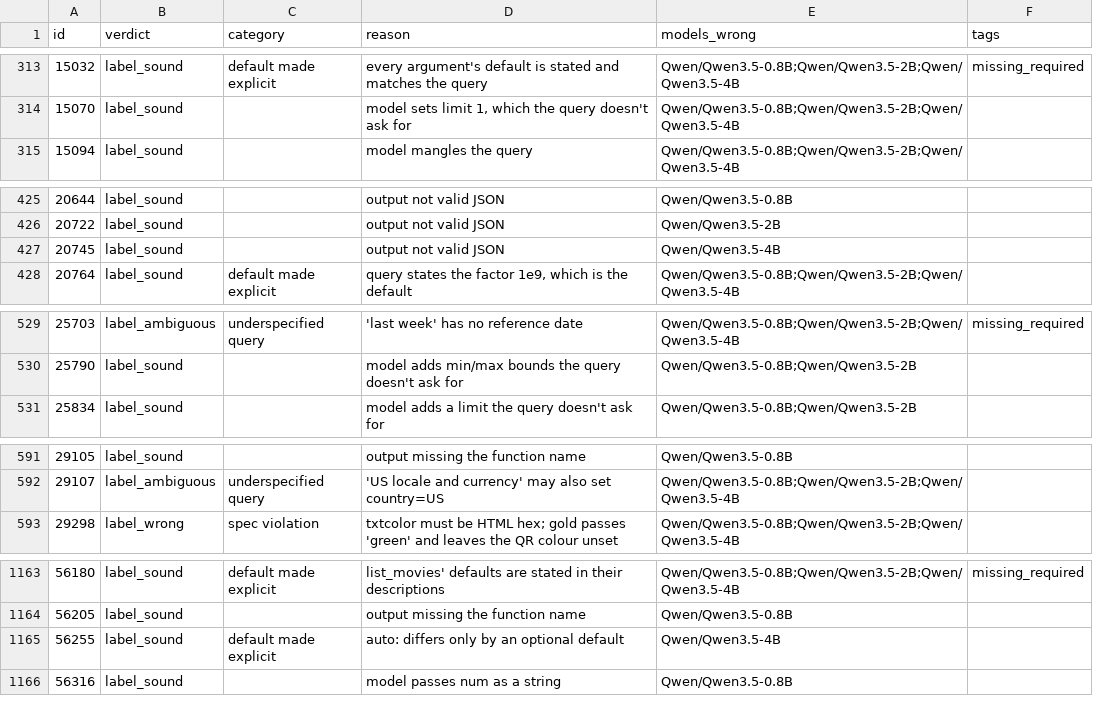
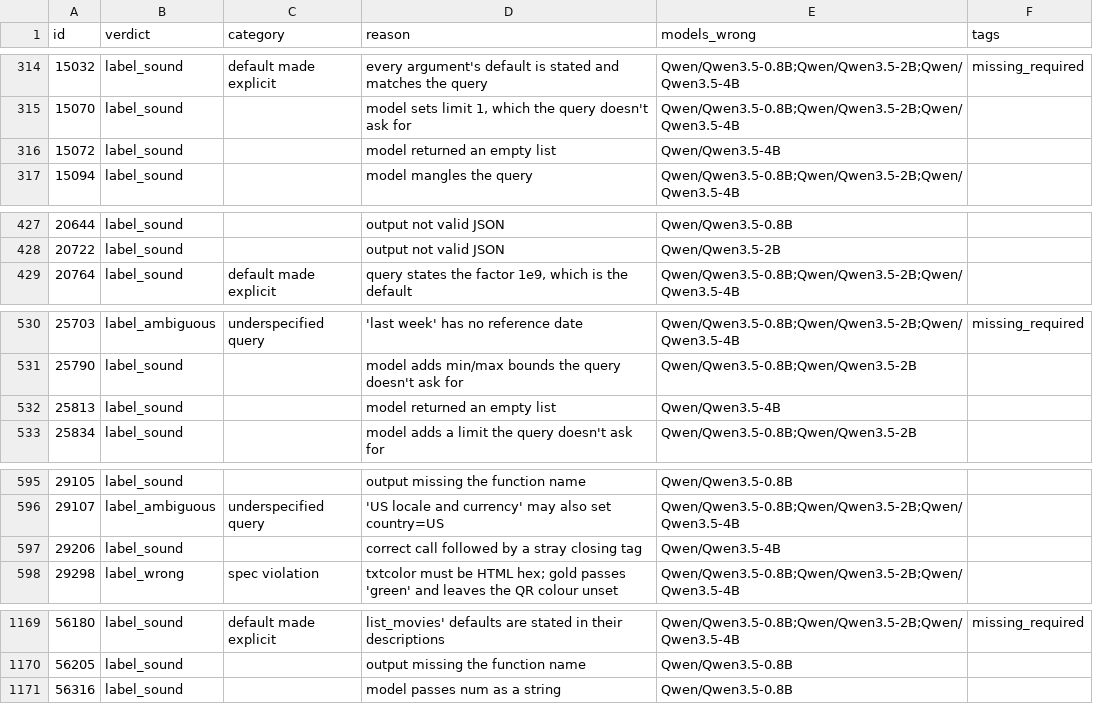
Before and after one commit to joaomigueloliveira/ml, a CSV file: data/audit/test_labels.csv, drawn as a sheet; only a part is shown, gaps mark what is left out; the diff covers the shown part only.

```diff
--- a/data/audit/test_labels.csv
+++ b/data/audit/test_labels.csv
@@ -314,2 +315,3 @@ id,verdict,category,reason,models_wrong,tags
 15070,label_sound,,"model sets limit 1, which the query doesn't ask for",Qwen/Qwen3.5-0.8B;Qwen/Qwen3.5-2B;Qwen/Qwen3.5-4B,
+15072,label_sound,,model returned an empty list,Qwen/Qwen3.5-4B,
 15094,label_sound,,model mangles the query,Qwen/Qwen3.5-0.8B;Qwen/Qwen3.5-2B;Qwen/Qwen3.5-4B,
@@ -426,3 +428,2 @@ id,verdict,category,reason,models_wrong,tags
 20722,label_sound,,output not valid JSON,Qwen/Qwen3.5-2B,
-20745,label_sound,,output not valid JSON,Qwen/Qwen3.5-4B,
 20764,label_sound,default made explicit,"query states the factor 1e9, which is the default",Qwen/Qwen3.5-0.8B;Qwen/Qwen3.5-2B;Qwen/Qwen3.5-4B,
@@ -530,2 +531,3 @@ id,verdict,category,reason,models_wrong,tags
 25790,label_sound,,model adds min/max bounds the query doesn't ask for,Qwen/Qwen3.5-0.8B;Qwen/Qwen3.5-2B,
+25813,label_sound,,model returned an empty list,Qwen/Qwen3.5-4B,
 25834,label_sound,,model adds a limit the query doesn't ask for,Qwen/Qwen3.5-0.8B;Qwen/Qwen3.5-2B,
@@ -592,2 +596,3 @@ id,verdict,category,reason,models_wrong,tags
 29107,label_ambiguous,underspecified query,'US locale and currency' may also set country=US,Qwen/Qwen3.5-0.8B;Qwen/Qwen3.5-2B;Qwen/Qwen3.5-4B,
+29206,label_sound,,correct call followed by a stray closing tag,Qwen/Qwen3.5-4B,
 29298,label_wrong,spec violation,txtcolor must be HTML hex; gold passes 'green' and leaves the QR colour unset,Qwen/Qwen3.5-0.8B;Qwen/Qwen3.5-2B;Qwen/Qwen3.5-4B,
@@ -1164,3 +1170,2 @@ id,verdict,category,reason,models_wrong,tags
 56205,label_sound,,output missing the function name,Qwen/Qwen3.5-0.8B,
-56255,label_sound,default made explicit,auto: differs only by an optional default,Qwen/Qwen3.5-4B,
 56316,label_sound,,model passes num as a string,Qwen/Qwen3.5-0.8B,
```
Also changed, not shown: 6 added rows, 2 removed rows and 21 edited cells elsewhere in this file, 10 other files.
